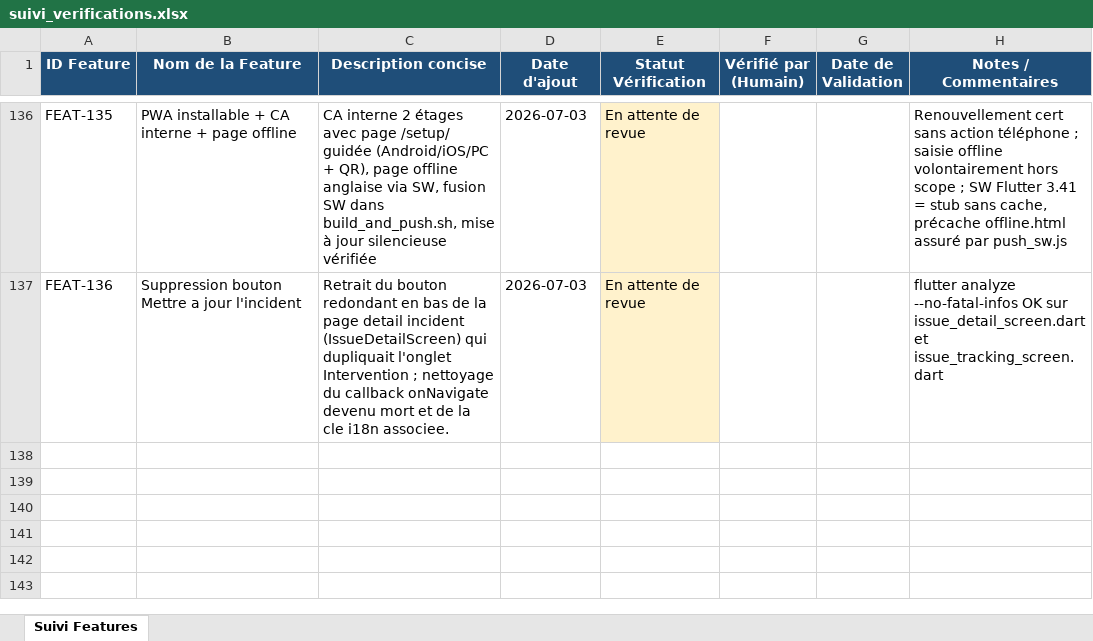
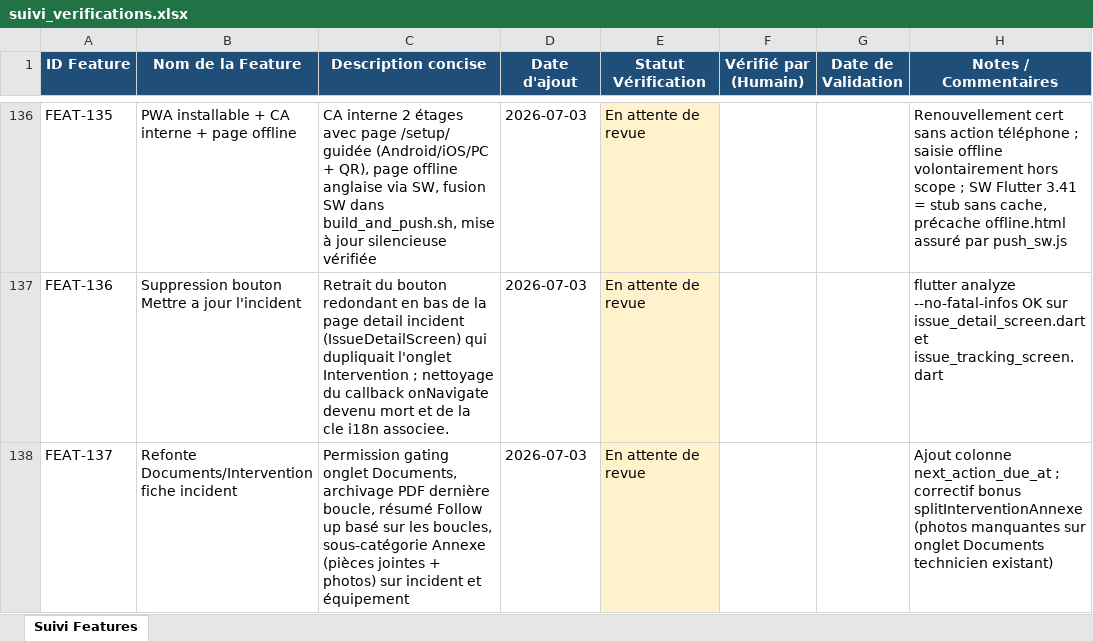
Before and after one commit to julierouanet/PTUT, an Excel workbook: verification/suivi_verifications.xlsx, sheet Suivi Features, drawn as a sheet; only a part is shown, gaps mark what is left out; values as stored, in another font and other column widths than the file's, no borders; the diff names each change by its address in the sheet, - before the commit and + after, or states it on an @@ line.

Commit message:
Refactor intervention tracking and follow-up features
- Updated English and French localization strings for intervention and follow-up sections.
- Introduced new follow-up card widget to display intervention session details.
- Enhanced issue intervention session model to include next action due date.
- Modified issue detail screen to integrate the new follow-up card.
- Added functionality for selecting due dates for next actions in technician intervention update screen.
- Improved document handling in intervention documents section to support new grouping logic.
- Updated document download logic to handle photos and intervention documents appropriately.
- Refactored code for better readability and maintainability.

```diff
--- a/verification/suivi_verifications.xlsx (sheet Suivi Features)
+++ b/verification/suivi_verifications.xlsx (sheet Suivi Features)
+row 138: FEAT-137 | Refonte Documents/Intervention fiche incident | Permission gating onglet Documents, archivage PDF dernière boucle, résumé Follow up basé sur les boucles, sous-catégorie Annexe (pièces jointes + photos) sur incident et équipement | 2026-07-03 | En attente de revue |  |  | Ajout colonne next_action_due_at ; correctif bonus splitInterventionAnnexe (photos manquantes sur onglet Documents technicien existant)
```
Also changed, not shown: 19 other files.
